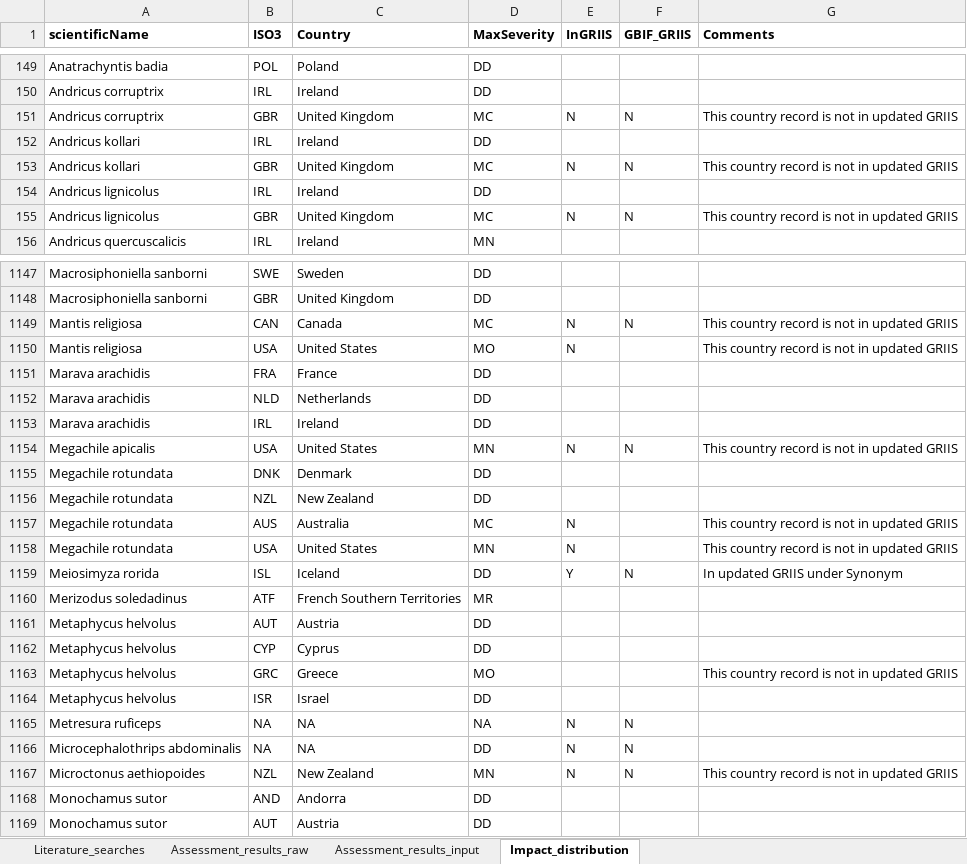
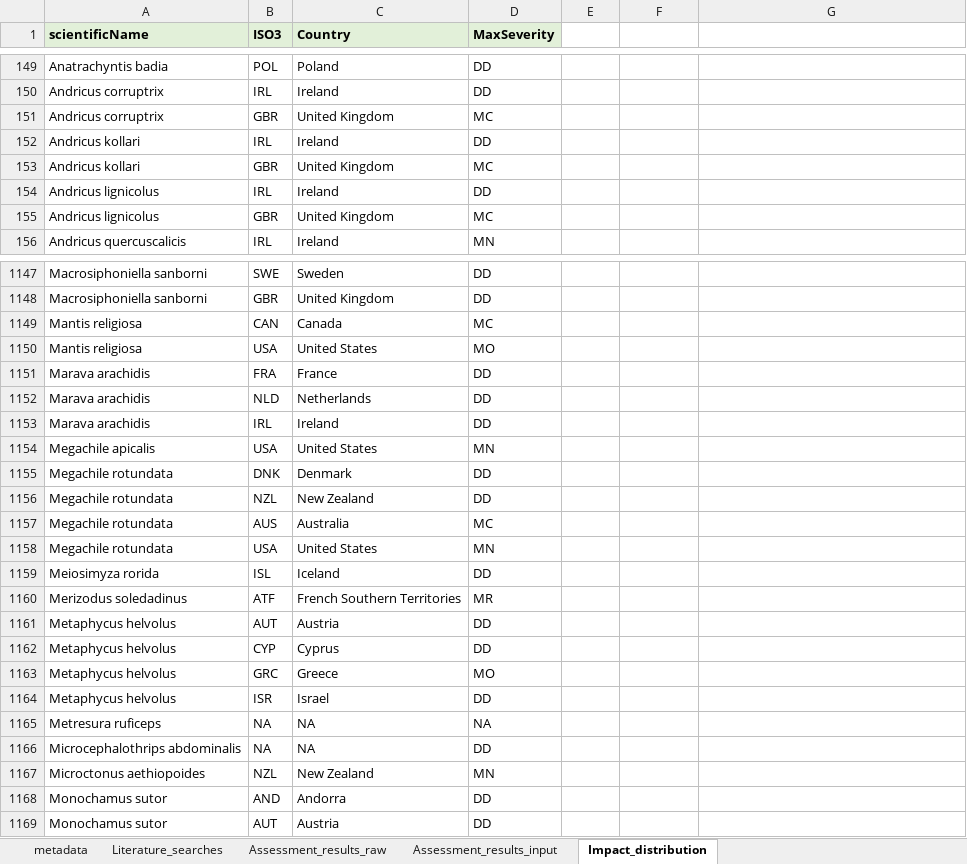
Before and after one commit to DavidAClarke/Impacts_invasive_insects, an Excel workbook: Data/Assessment_information.xlsx, sheet Impact_distribution, drawn as a sheet; only a part is shown, gaps mark what is left out; values as stored, in another font and other column widths than the file's, no borders; the diff covers the shown part only; the diff names each change by its address in the sheet, - before the commit and + after, or states it on an @@ line.

```diff
--- a/Data/Assessment_information.xlsx (sheet Impact_distribution)
+++ b/Data/Assessment_information.xlsx (sheet Impact_distribution)
+sheet tab: metadata
-A1:D1 fill: none
+A1:D1 fill: #E2F0D9
-E1: InGRIIS
+E1: (empty)
-F1: GBIF_GRIIS
+F1: (empty)
-G1: Comments
+G1: (empty)
-E151: N
+E151: (empty)
-F151: N
+F151: (empty)
-G151: This country record is not in updated GRIIS
+G151: (empty)
-E153: N
+E153: (empty)
-F153: N
+F153: (empty)
-G153: This country record is not in updated GRIIS
+G153: (empty)
-E155: N
+E155: (empty)
-F155: N
+F155: (empty)
-G155: This country record is not in updated GRIIS
+G155: (empty)
-E1149:E1150: N
+E1149:E1150: (empty)
-F1149: N
+F1149: (empty)
-G1149:G1150: This country record is not in updated GRIIS
+G1149:G1150: (empty)
-E1154: N
+E1154: (empty)
-F1154: N
+F1154: (empty)
-G1154: This country record is not in updated GRIIS
+G1154: (empty)
-E1157:E1158: N
+E1157:E1158: (empty)
-G1157:G1158: This country record is not in updated GRIIS
+G1157:G1158: (empty)
-E1159: Y
+E1159: (empty)
-F1159: N
+F1159: (empty)
-G1159: In updated GRIIS under Synonym
+G1159: (empty)
-G1163: This country record is not in updated GRIIS
+G1163: (empty)
-E1165:E1167: N
+E1165:E1167: (empty)
-F1165:F1167: N
+F1165:F1167: (empty)
-G1167: This country record is not in updated GRIIS
+G1167: (empty)
```
Also changed, not shown: 353 edited cells elsewhere in this sheet, sheet Assessment_results_input, sheet Assessment_results_raw, sheet Literature_searches.
